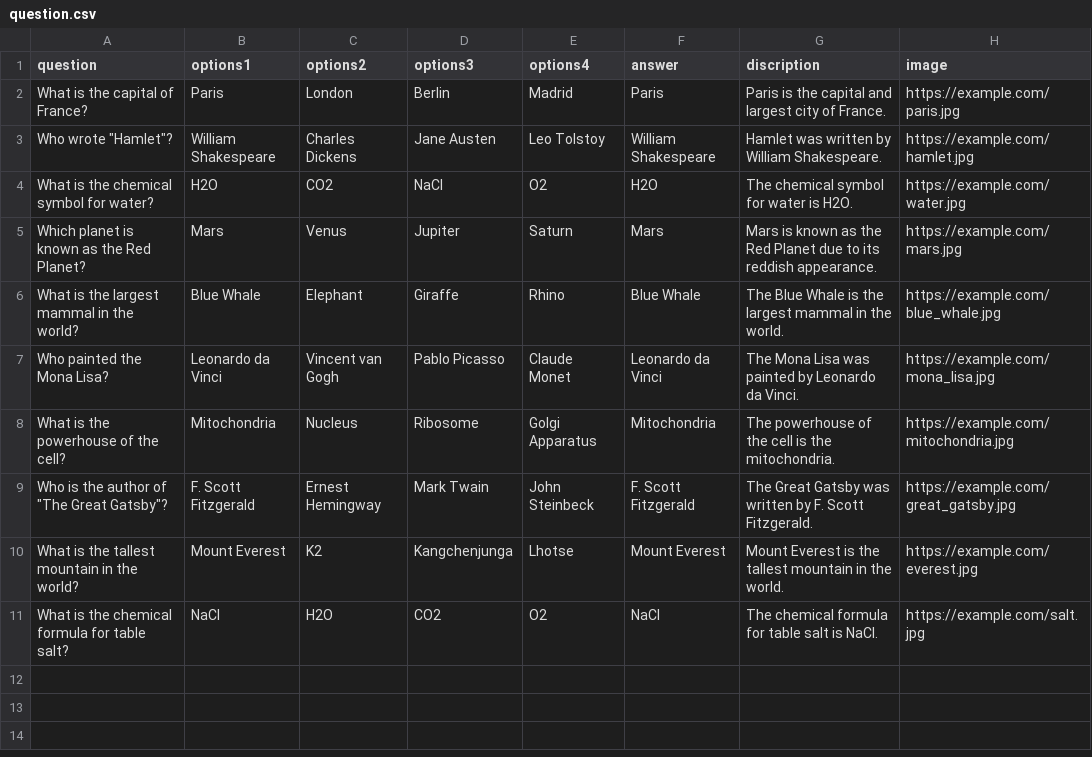
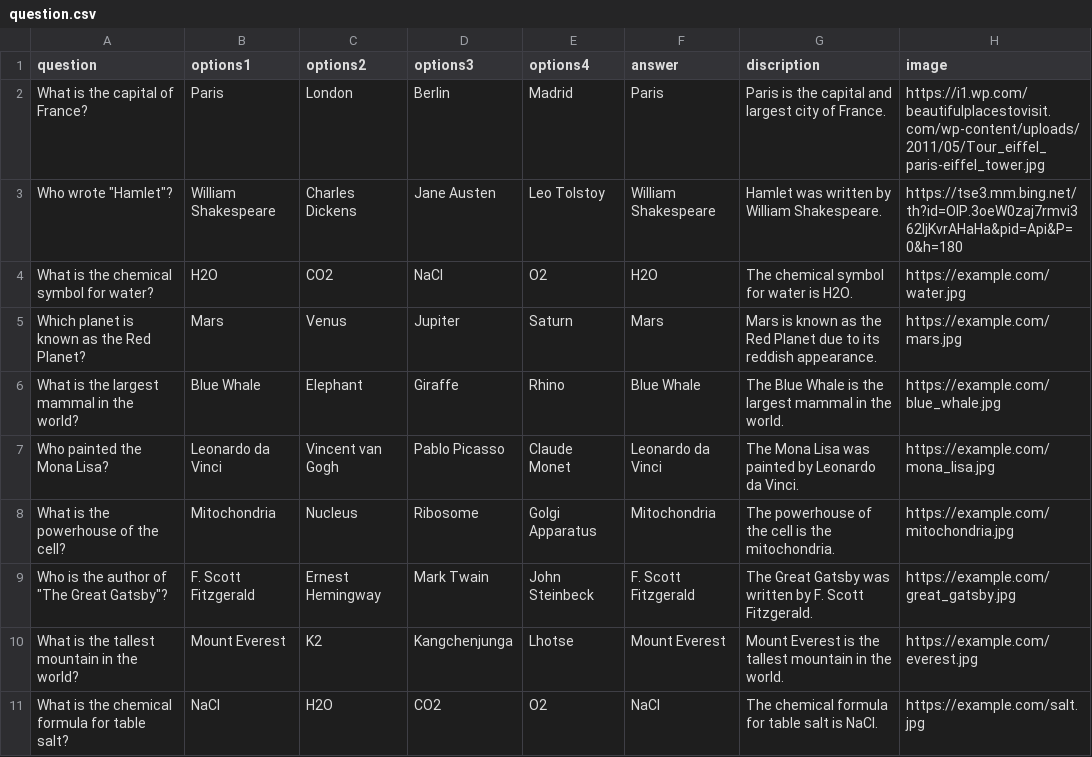
Before and after one commit to maheshkatyayan/quiz, a CSV file: backend/question.csv, drawn as a sheet.

```diff
--- a/backend/question.csv
+++ b/backend/question.csv
@@ -1,4 +1,4 @@
 question,options1,options2,options3,options4,answer,discription,image
-What is the capital of France?,Paris,London,Berlin,Madrid,Paris,"Paris is the capital and largest city of France.",https://example.com/paris.jpg
-Who wrote "Hamlet"?,William Shakespeare,Charles Dickens,Jane Austen,Leo Tolstoy,William Shakespeare,"Hamlet" was written by William Shakespeare.,https://example.com/hamlet.jpg
+What is the capital of France?,Paris,London,Berlin,Madrid,Paris,"Paris is the capital and largest city of France.",https://i1.wp.com/beautifulplacestovisit.com/wp-content/uploads/2011/05/Tour_eiffel_paris-eiffel_tower.jpg
+Who wrote "Hamlet"?,William Shakespeare,Charles Dickens,Jane Austen,Leo Tolstoy,William Shakespeare,"Hamlet" was written by William Shakespeare.,https://tse3.mm.bing.net/th?id=OIP.3oeW0zaj7rmvi362IjKvrAHaHa&pid=Api&P=0&h=180
 What is the chemical symbol for water?,H2O,CO2,NaCl,O2,H2O,The chemical symbol for water is H2O.,https://example.com/water.jpg
```
Also changed, not shown: 14 other files.
